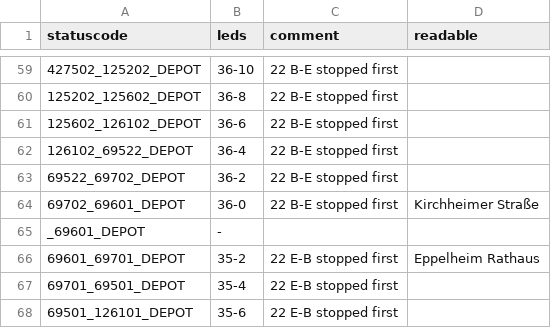
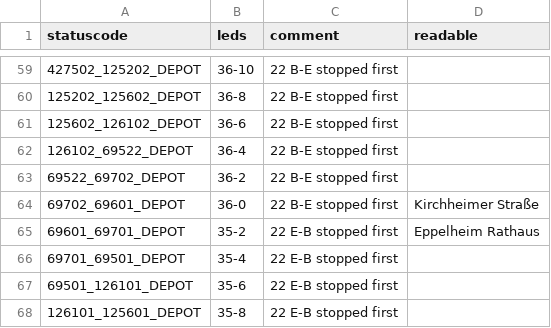
Before and after one commit to lumaghg/rnv-train-monitor, a CSV file: src/statuscode_led_mapping.csv, drawn as a sheet; only a part is shown, gaps mark what is left out; the shorter side is filled out with more unchanged rows.

Commit message:
remove broken line from ledmapping

```diff
--- a/src/statuscode_led_mapping.csv
+++ b/src/statuscode_led_mapping.csv
@@ -64,3 +64,2 @@
 69702_69601_DEPOT;36-0;22 B-E stopped first;Kirchheimer Straße
-_69601_DEPOT;-;;
 69601_69701_DEPOT;35-2;22 E-B stopped first;Eppelheim Rathaus
```
